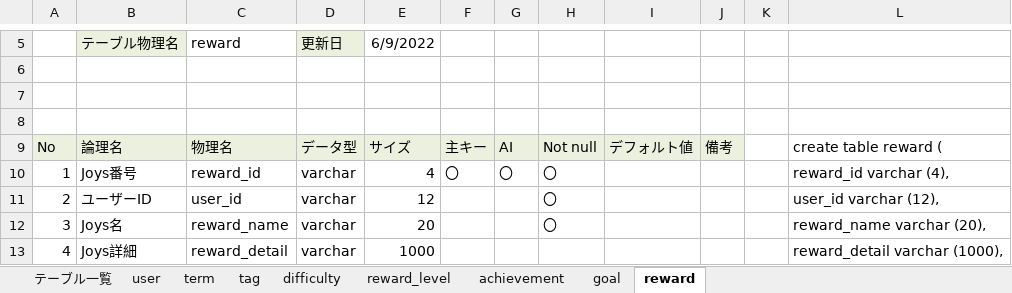
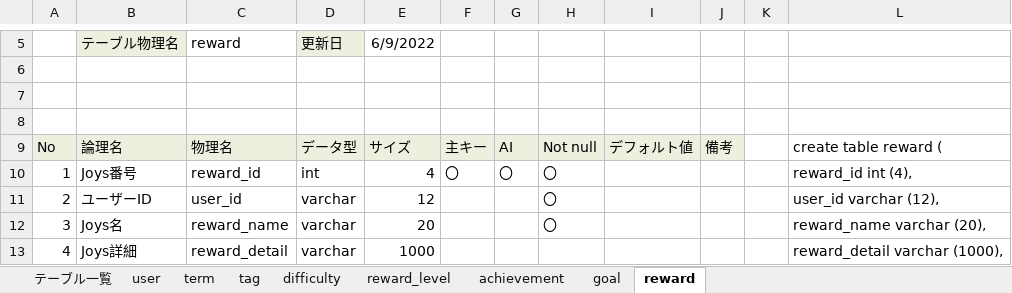
Before and after one commit to dojo2022/C-3, an Excel workbook: doc/04_DB定義書_C3(最終変更0609).xlsx, sheet reward, drawn as a sheet; only a part is shown, gaps mark what is left out; values as stored, in another font and other column widths than the file's, no borders; the diff names each change by its address in the sheet, - before the commit and + after, or states it on an @@ line.

Commit message:
0610 reward_id int型に変更

```diff
--- a/doc/04_DB定義書_C3(最終変更0609).xlsx (sheet reward)
+++ b/doc/04_DB定義書_C3(最終変更0609).xlsx (sheet reward)
-D10: varchar
+D10: int
-L10: reward_id varchar (4),
+L10: reward_id int (4),
```
